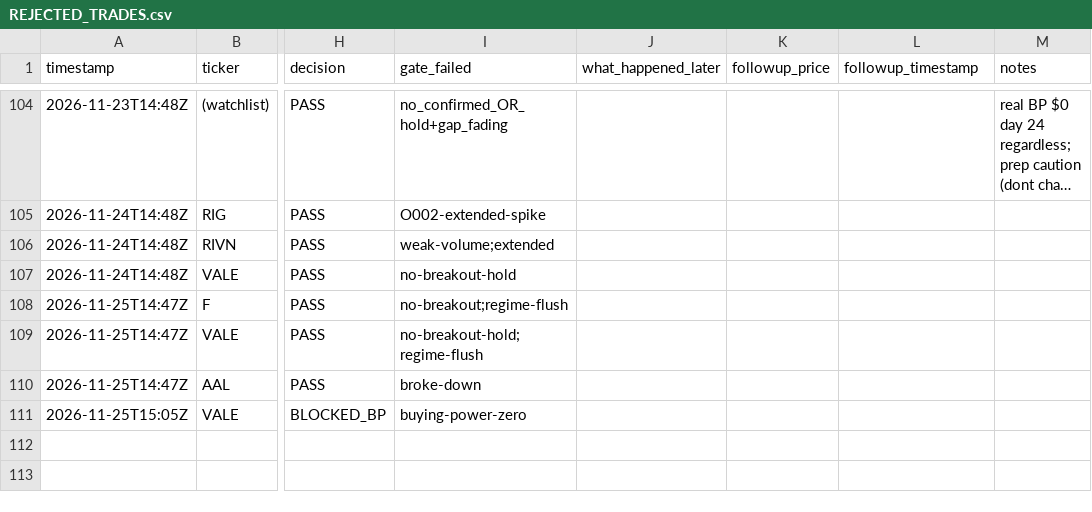
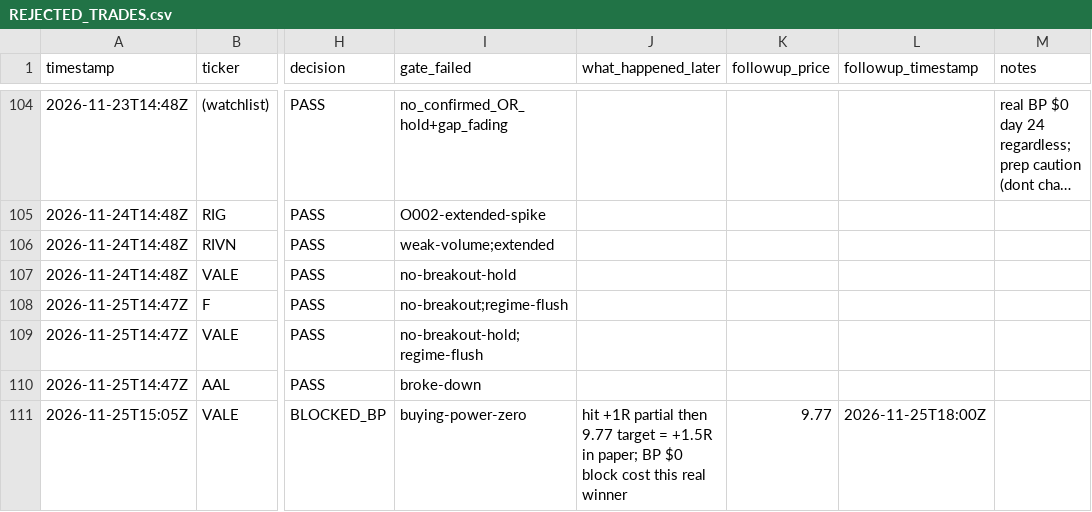
Before and after one commit to Taido097/Trading-Agent-, a CSV file: data/REJECTED_TRADES.csv, drawn as a sheet; only a part is shown, gaps mark what is left out; long unchanged cells end in …; the diff names each change by its address in the sheet, - before the commit and + after, or states it on an @@ line.

```diff
--- a/data/REJECTED_TRADES.csv
+++ b/data/REJECTED_TRADES.csv
-J111 (what_happened_later): (empty)
+J111 (what_happened_later): hit +1R partial then 9.77 target = +1.5R in paper; BP $0 block cost this real winner
-K111 (followup_price): (empty)
+K111 (followup_price): 9.77
-L111 (followup_timestamp): (empty)
+L111 (followup_timestamp): 2026-11-25T18:00Z
```
Also changed, not shown: data/PAPER_TRADES.csv, 2 other files.
